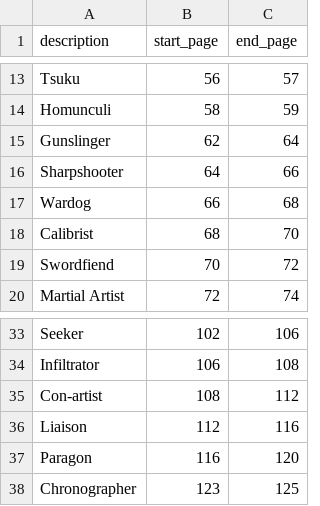
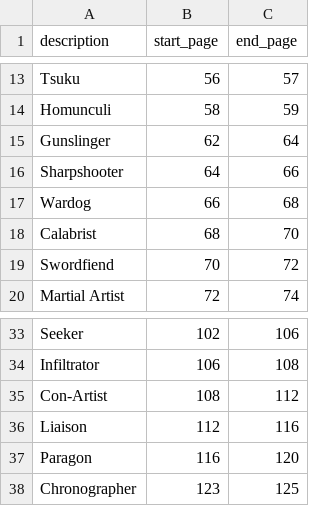
Before and after one commit to bzm3r/npch_slicer, a CSV file: inputs/npch_slicer.csv, drawn as a sheet; only a part is shown, gaps mark what is left out.

Commit message:
Rename some classes to match how they are called in main NPCH csv

```diff
--- a/inputs/npch_slicer.csv
+++ b/inputs/npch_slicer.csv
@@ -17,3 +17,3 @@ Sharpshooter,64,66
 Wardog,66,68
-Calibrist,68,70
+Calabrist,68,70
 Swordfiend,70,72
@@ -34,3 +34,3 @@ Seeker,102,106
 Infiltrator,106,108
-Con-artist,108,112
+Con-Artist,108,112
 Liaison,112,116
```
